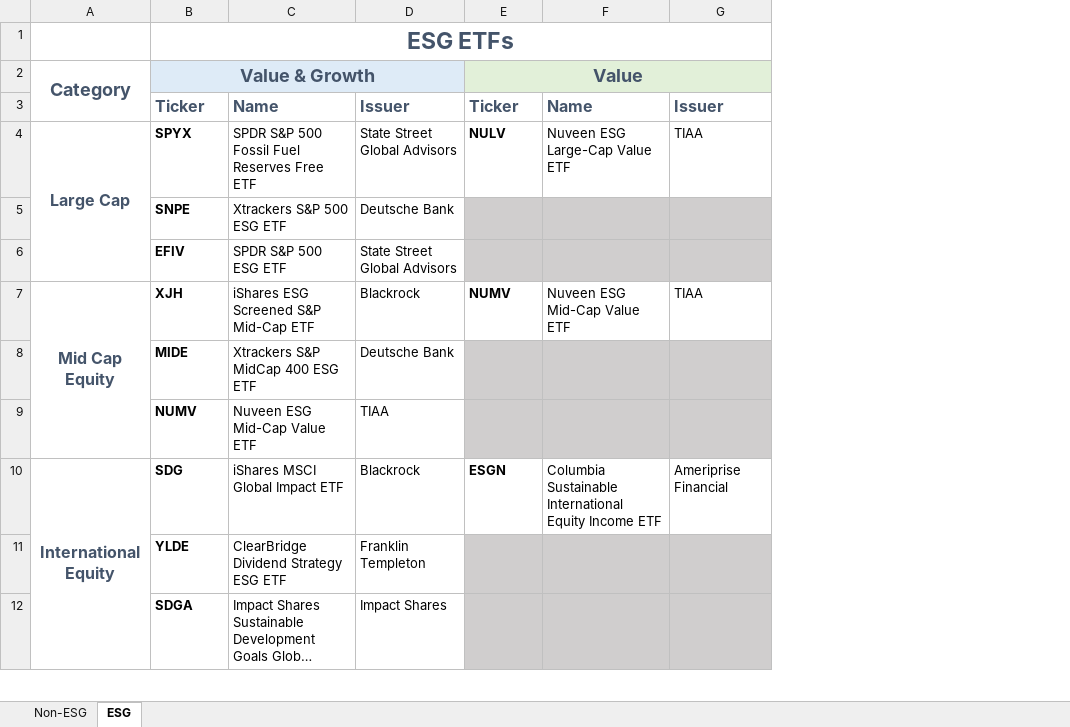
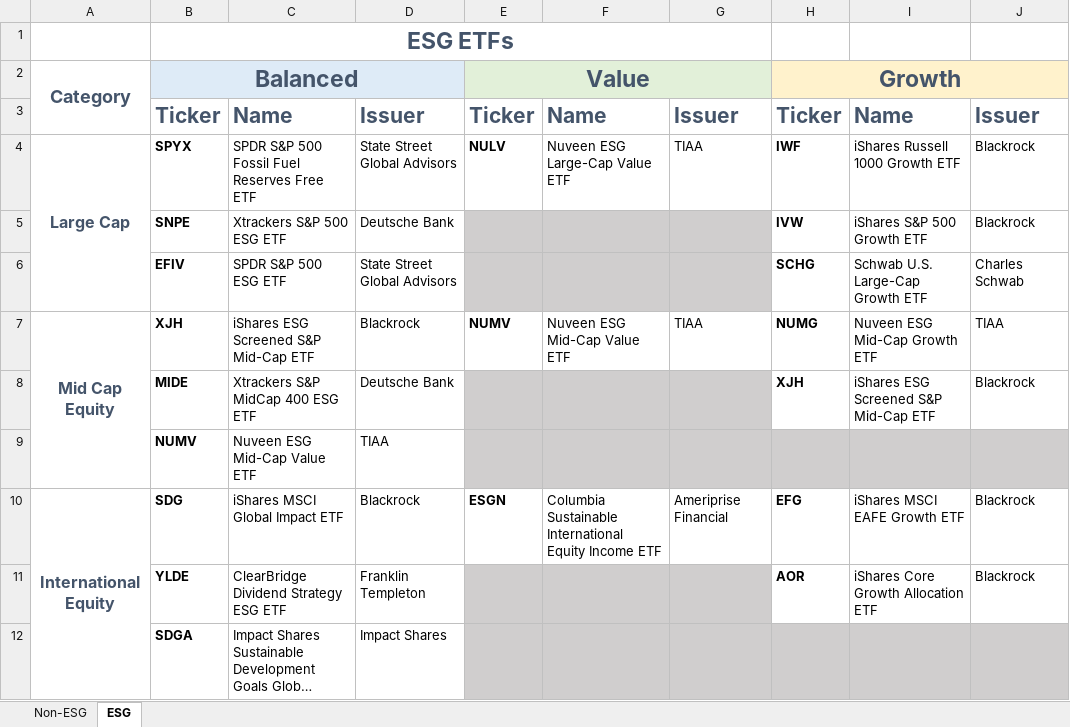
Before and after one commit to spinnraker/icbm-solo, an Excel workbook: extras/etfs_list.xlsx, sheet ESG, drawn as a sheet; only a part is shown; long unchanged cells end in …; values as stored, in another font and other column widths than the file's, no borders; the diff names each change by its address in the sheet, - before the commit and + after, or states it on an @@ line.

Commit message:
Updated ETF list

```diff
--- a/extras/etfs_list.xlsx (sheet ESG)
+++ b/extras/etfs_list.xlsx (sheet ESG)
+column H, rows 2-11: Growth | Ticker | IWF | IVW | SCHG | NUMG | XJH |  | EFG | AOR
+column I, rows 3-11: Name | iShares Russell 1000 Growth ETF | iShares S&P 500 Growth ETF | Schwab U.S. Large-Cap Growth ETF | Nuveen ESG Mid-Cap Growth ETF | iShares ESG Screened S&P Mid-Cap ETF |  | iShares MSCI EAFE Growth ETF | iShares Core Growth Allocation ETF
+column J, rows 3-11: Issuer | Blackrock | Blackrock | Charles Schwab | TIAA | Blackrock |  | Blackrock | Blackrock
-B2: Value & Growth
+B2: Balanced
@@ B2 text size: larger @@
@@ E2 text size: larger @@
@@ B3:G3 text size: larger @@
```
Also changed, not shown: sheet Non-ESG, 8 other files.
